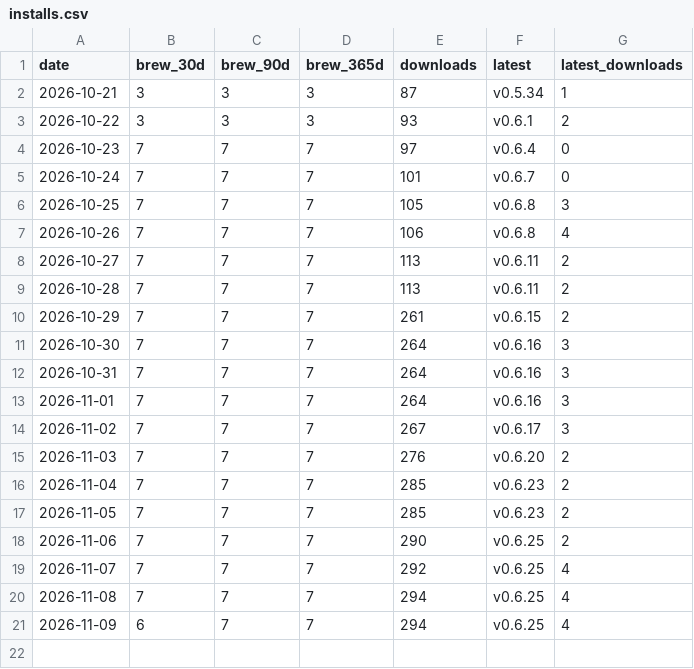
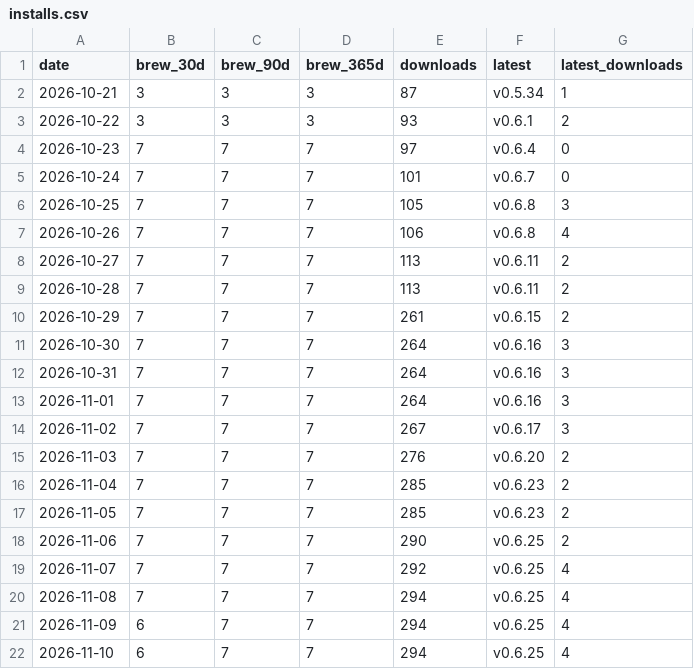
Before and after one commit to Ashon/pacenote, a CSV file: installs.csv, drawn as a sheet; the diff names each change by its address in the sheet, - before the commit and + after, or states it on an @@ line.

```diff
--- a/installs.csv
+++ b/installs.csv
+row 22: 2026-11-10 | 6 | 7 | 7 | 294 | v0.6.25 | 4
```
